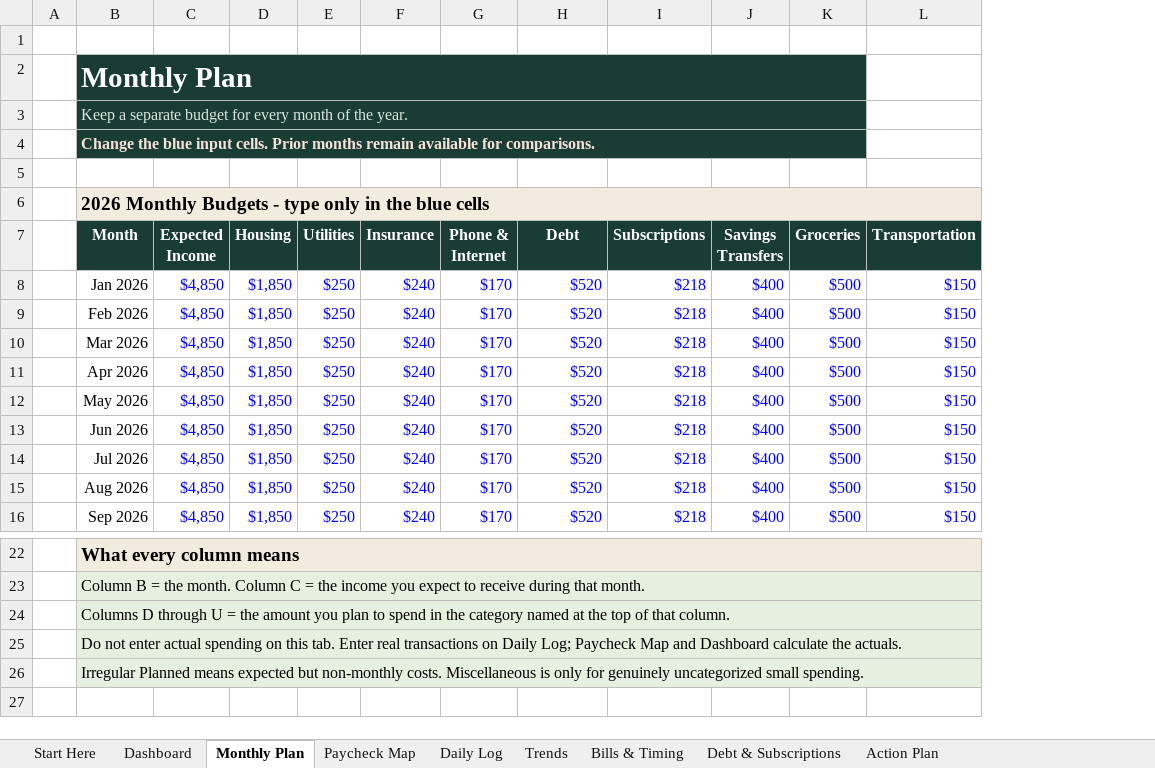
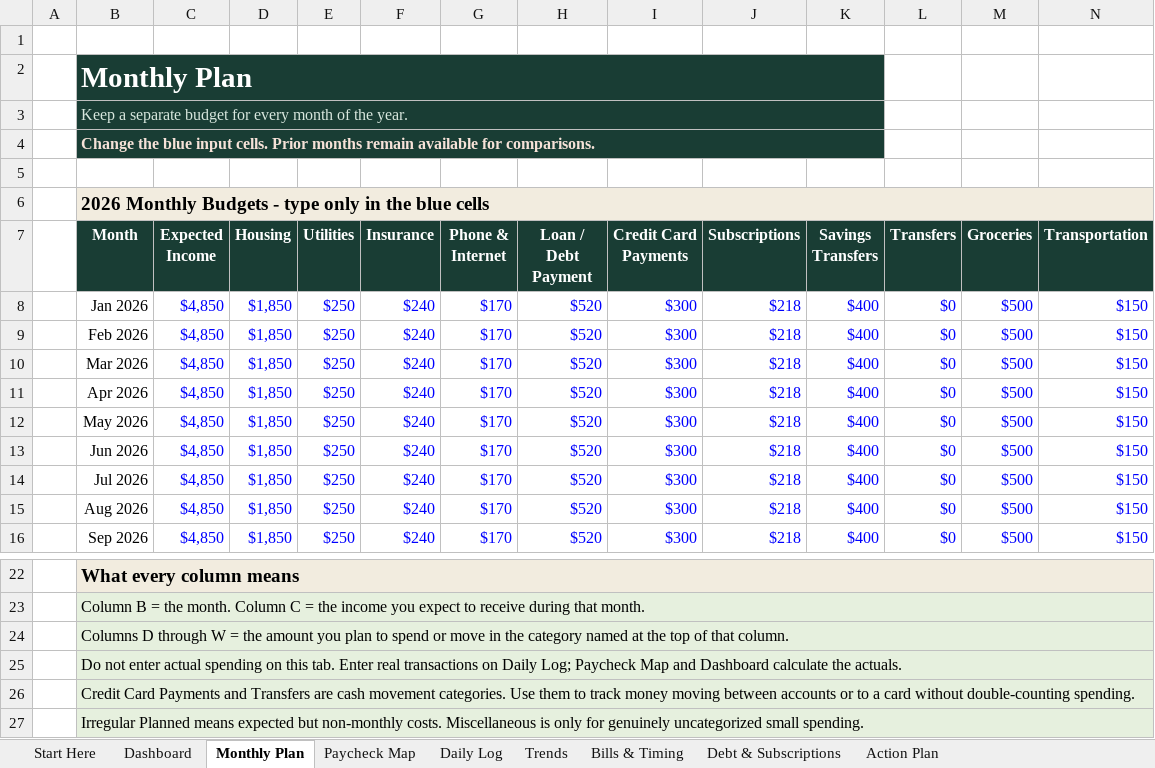
Before and after one commit to MattHunter12/profit-hunter, an Excel workbook: landing/downloads/money-leak-finder.xlsx, sheet Monthly Plan, drawn as a sheet; only a part is shown, gaps mark what is left out; values as stored, in another font and other column widths than the file's, no borders; removed rows and columns are numbered as before the commit, all else as after; rows hold the shown columns only; the diff names each change by its address in the sheet, - before the commit and + after, or states it on an @@ line.

Commit message:
Update Money Leak Finder Transaction Categories

```diff
--- a/landing/downloads/money-leak-finder.xlsx (sheet Monthly Plan)
+++ b/landing/downloads/money-leak-finder.xlsx (sheet Monthly Plan)
+column I (Credit Card Payments), rows 8-16: all $300
+column L (Transfers), rows 8-16: all $0
-B2:K2 merged
+B2:K2 merged
-M2:M4 fill: #193D34
+M2:M4 fill: none
-B3:K3 merged
+B3:K3 merged
-B4:K4 merged
+B4:K4 merged
-H7: Debt
+H7: Loan / Debt Payment
-B24 (Month): …D through U = the amount you plan to spend in the…
+B24 (Month): …D through W = the amount you plan to spend or move in the…
+row 26:  | Credit Card Payments and Transfers are cash movement categories. Use them to track money moving between accounts or to a card without double-counting spending.
```
Also changed, not shown: sheet Daily Log, sheet Dashboard, sheet Paycheck Map, sheet Bills & Timing, sheet Trends, sheet Debt & Subscriptions, 1 more sheet, formulas that keep their value, charts or pictures, outputs/profit-hunter-money-leak-finder/money-leak-finder.xlsx, 4 other files.
